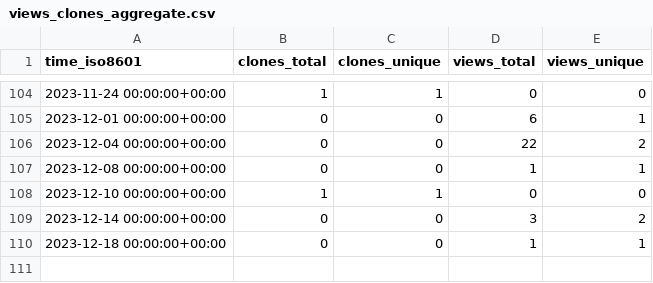
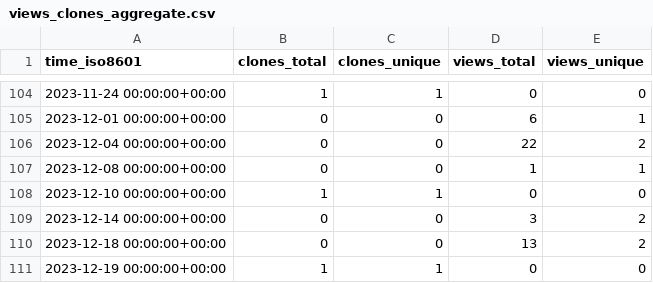
Before and after one commit to NBICLAB/optgan-data-repo, a CSV file: NBICLAB/OPT-GAN/ghrs-data/views_clones_aggregate.csv, drawn as a sheet; only a part is shown, gaps mark what is left out.

```diff
--- a/NBICLAB/OPT-GAN/ghrs-data/views_clones_aggregate.csv
+++ b/NBICLAB/OPT-GAN/ghrs-data/views_clones_aggregate.csv
@@ -109,2 +109,3 @@ time_iso8601,clones_total,clones_unique,views_total,views_unique
 2023-12-14 00:00:00+00:00,0,0,3,2
-2023-12-18 00:00:00+00:00,0,0,1,1
+2023-12-18 00:00:00+00:00,0,0,13,2
+2023-12-19 00:00:00+00:00,1,1,0,0
```
Also changed, not shown: 1 other file.
